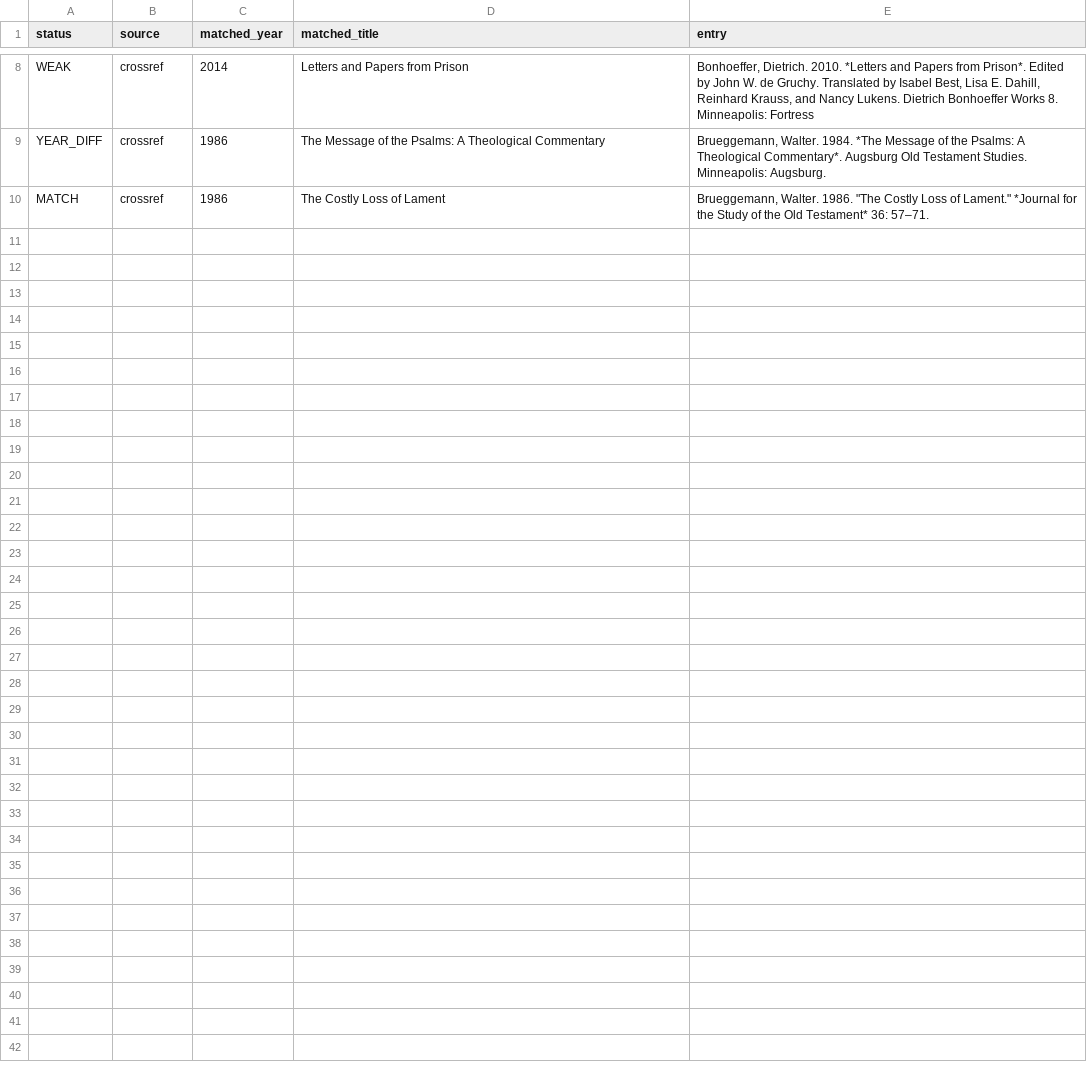
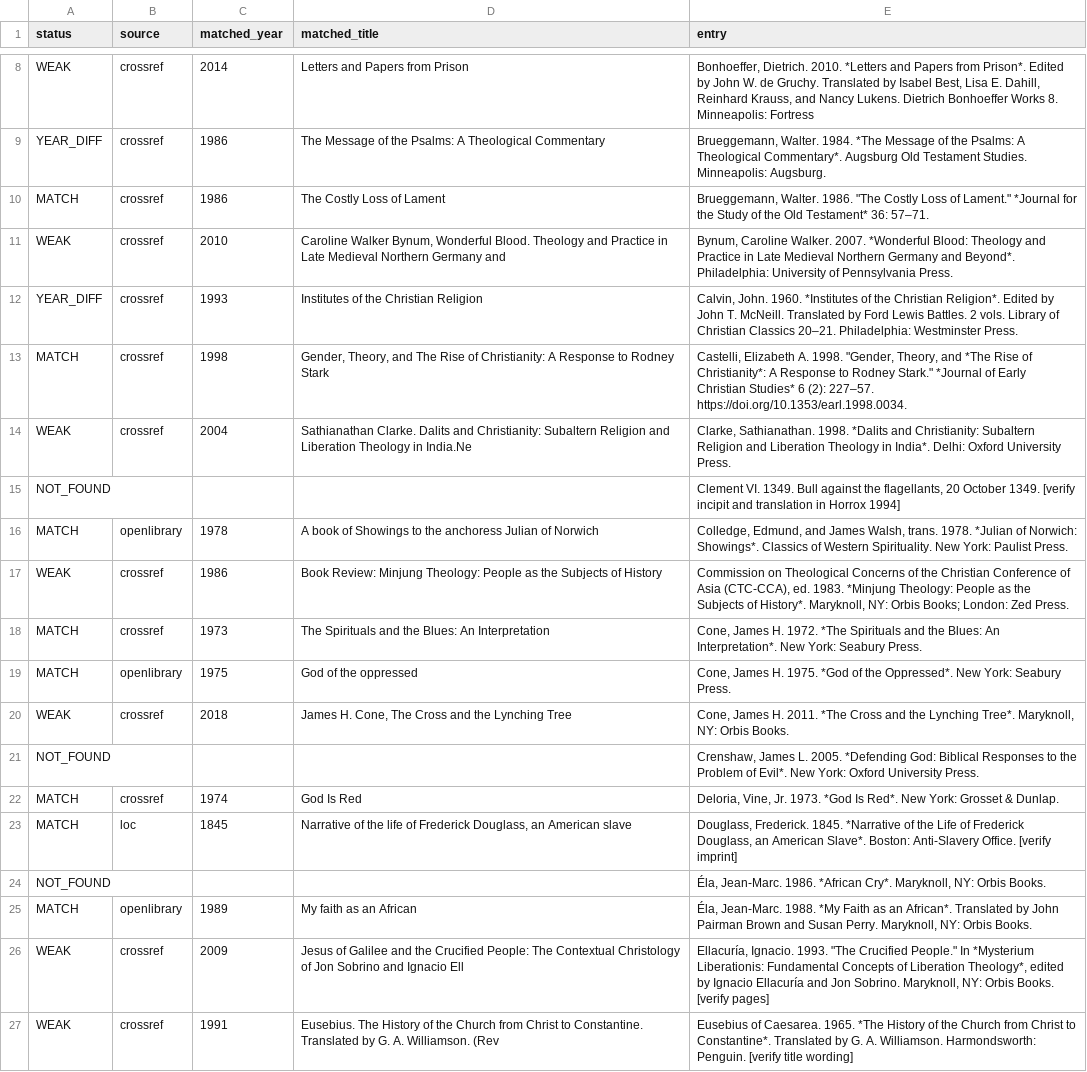
Before and after one commit to maurice1128/maurice1128.github.io, a TSV file: reports/audit/03_theologies_refcheck.tsv, drawn as a sheet; only a part is shown, gaps mark what is left out.

```diff
--- a/reports/audit/03_theologies_refcheck.tsv
+++ b/reports/audit/03_theologies_refcheck.tsv
@@ -10 +10,18 @@ YEAR_DIFF	crossref	1986	The Message of the Psalms: A Theological Commentary	Brue
 MATCH	crossref	1986	The Costly Loss of Lament	Brueggemann, Walter. 1986. "The Costly Loss of Lament." *Journal for the Study of the Old Testament* 36: 57–71.
+WEAK	crossref	2010	Caroline Walker Bynum, Wonderful Blood. Theology and Practice in Late Medieval Northern Germany and 	Bynum, Caroline Walker. 2007. *Wonderful Blood: Theology and Practice in Late Medieval Northern Germany and Beyond*. Philadelphia: University of Pennsylvania Press.
+YEAR_DIFF	crossref	1993	Institutes of the Christian Religion	Calvin, John. 1960. *Institutes of the Christian Religion*. Edited by John T. McNeill. Translated by Ford Lewis Battles. 2 vols. Library of Christian Classics 20–21. Philadelphia: Westminster Press.
+MATCH	crossref	1998	Gender, Theory, and The Rise of Christianity: A Response to Rodney Stark	Castelli, Elizabeth A. 1998. "Gender, Theory, and *The Rise of Christianity*: A Response to Rodney Stark." *Journal of Early Christian Studies* 6 (2): 227–57. https://doi.org/10.1353/earl.1998.0034.
+WEAK	crossref	2004	Sathianathan Clarke. Dalits and Christianity: Subaltern Religion and Liberation Theology in India.Ne	Clarke, Sathianathan. 1998. *Dalits and Christianity: Subaltern Religion and Liberation Theology in India*. Delhi: Oxford University Press.
+NOT_FOUND				Clement VI. 1349. Bull against the flagellants, 20 October 1349. [verify incipit and translation in Horrox 1994]
+MATCH	openlibrary	1978	A book of Showings to the anchoress Julian of Norwich	Colledge, Edmund, and James Walsh, trans. 1978. *Julian of Norwich: Showings*. Classics of Western Spirituality. New York: Paulist Press.
+WEAK	crossref	1986	Book Review: Minjung Theology: People as the Subjects of History	Commission on Theological Concerns of the Christian Conference of Asia (CTC-CCA), ed. 1983. *Minjung Theology: People as the Subjects of History*. Maryknoll, NY: Orbis Books; London: Zed Press.
+MATCH	crossref	1973	The Spirituals and the Blues: An Interpretation	Cone, James H. 1972. *The Spirituals and the Blues: An Interpretation*. New York: Seabury Press.
+MATCH	openlibrary	1975	God of the oppressed	Cone, James H. 1975. *God of the Oppressed*. New York: Seabury Press.
+WEAK	crossref	2018	James H. Cone, The Cross and the Lynching Tree	Cone, James H. 2011. *The Cross and the Lynching Tree*. Maryknoll, NY: Orbis Books.
+NOT_FOUND				Crenshaw, James L. 2005. *Defending God: Biblical Responses to the Problem of Evil*. New York: Oxford University Press.
+MATCH	crossref	1974	God Is Red	Deloria, Vine, Jr. 1973. *God Is Red*. New York: Grosset & Dunlap.
+MATCH	loc	1845	Narrative of the life of Frederick Douglass, an American slave	Douglass, Frederick. 1845. *Narrative of the Life of Frederick Douglass, an American Slave*. Boston: Anti-Slavery Office. [verify imprint]
+NOT_FOUND				Éla, Jean-Marc. 1986. *African Cry*. Maryknoll, NY: Orbis Books.
+MATCH	openlibrary	1989	My faith as an African	Éla, Jean-Marc. 1988. *My Faith as an African*. Translated by John Pairman Brown and Susan Perry. Maryknoll, NY: Orbis Books.
+WEAK	crossref	2009	Jesus of Galilee and the Crucified People: The Contextual Christology of Jon Sobrino and Ignacio Ell	Ellacuría, Ignacio. 1993. "The Crucified People." In *Mysterium Liberationis: Fundamental Concepts of Liberation Theology*, edited by Ignacio Ellacuría and Jon Sobrino. Maryknoll, NY: Orbis Books. [verify pages]
+WEAK	crossref	1991	Eusebius. The History of the Church from Christ to Constantine. Translated by G. A. Williamson. (Rev	Eusebius of Caesarea. 1965. *The History of the Church from Christ to Constantine*. Translated by G. A. Williamson. Harmondsworth: Penguin. [verify title wording]
```
Also changed, not shown: 1 other file.
